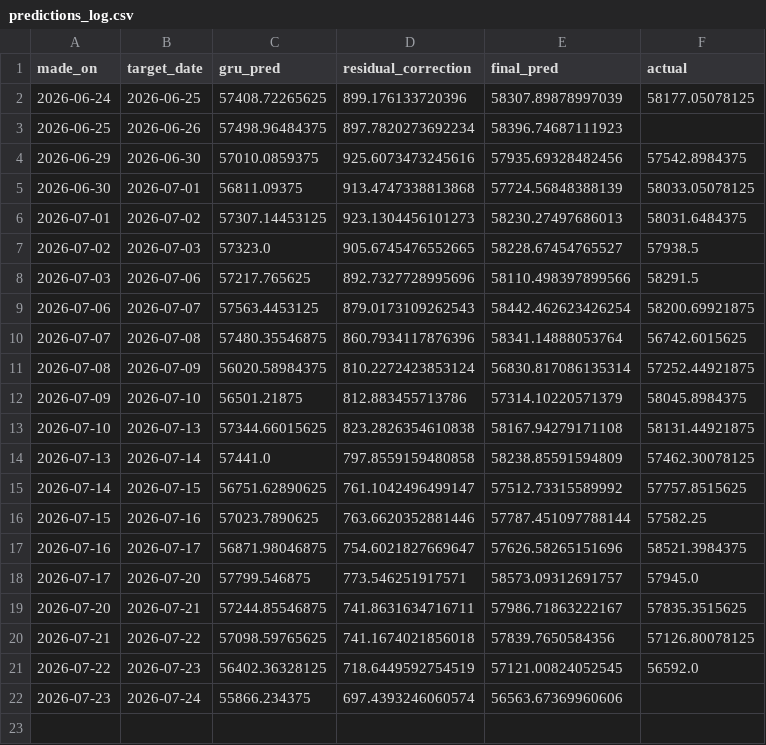
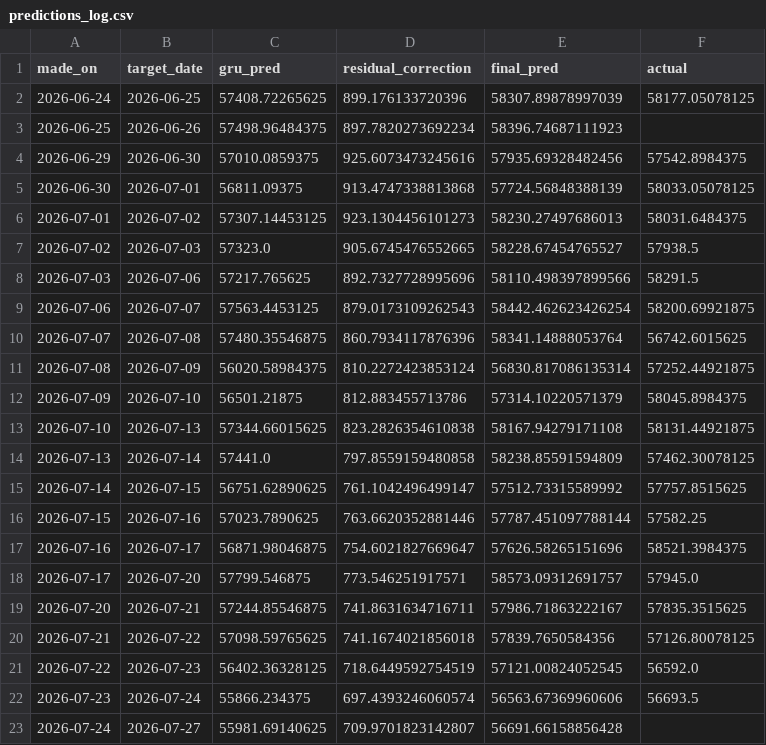
Before and after one commit to ArdraPushpakumar/banknifty-predictor, a CSV file: data/predictions_log.csv, drawn as a sheet.

```diff
--- a/data/predictions_log.csv
+++ b/data/predictions_log.csv
@@ -21,2 +21,3 @@ made_on,target_date,gru_pred,residual_correction,final_pred,actual
 2026-07-22,2026-07-23,56402.36328125,718.6449592754519,57121.00824052545,56592.0
-2026-07-23,2026-07-24,55866.234375,697.4393246060574,56563.67369960606,
+2026-07-23,2026-07-24,55866.234375,697.4393246060574,56563.67369960606,56693.5
+2026-07-24,2026-07-27,55981.69140625,709.9701823142807,56691.66158856428,
```
Also changed, not shown: data/banknifty_history.csv, data/residual_log.csv.
